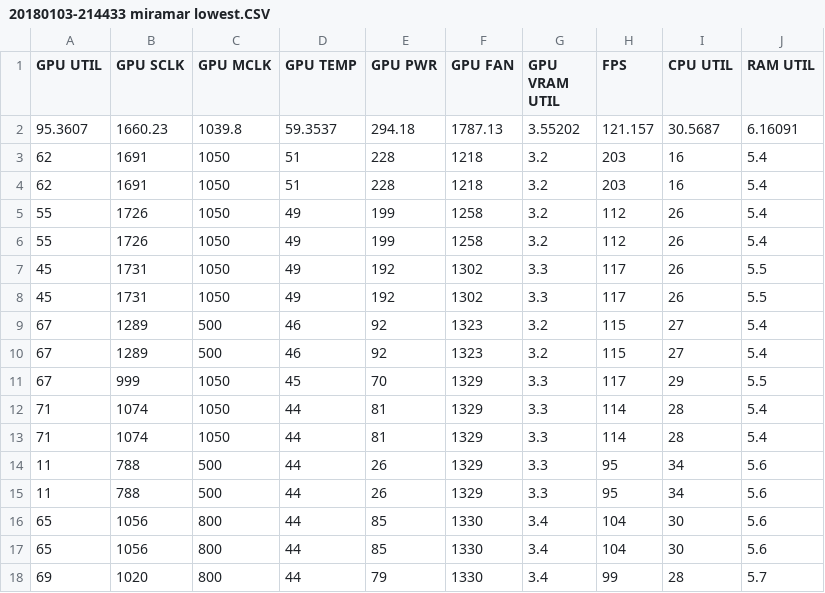
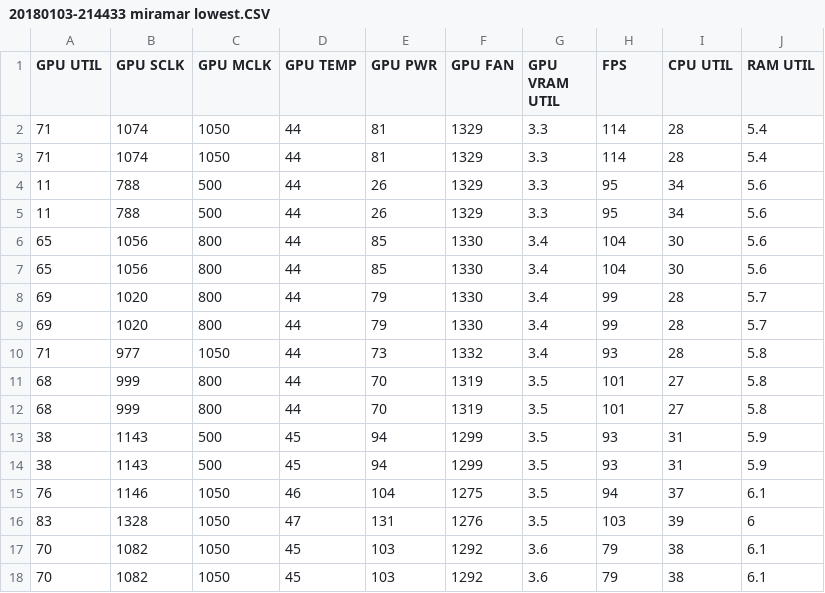
Before and after one commit to max0x7ba/adrenalin-charts, a CSV file: examples/20180103-214433 miramar lowest.CSV, drawn as a sheet; only a part is shown; the shorter side is filled out with more unchanged rows.

```diff
--- a/examples/20180103-214433 miramar lowest.CSV
+++ b/examples/20180103-214433 miramar lowest.CSV
@@ -1,12 +1,2 @@
 GPU UTIL,GPU SCLK,GPU MCLK,GPU TEMP,GPU PWR,GPU FAN,GPU VRAM UTIL,FPS,CPU UTIL,RAM UTIL
-95.3607,1660.23,1039.8,59.3537,294.18,1787.13,3.55202,121.157,30.5687,6.16091
-62,1691,1050,51,228,1218,3.2,203,16,5.4
-62,1691,1050,51,228,1218,3.2,203,16,5.4
-55,1726,1050,49,199,1258,3.2,112,26,5.4
-55,1726,1050,49,199,1258,3.2,112,26,5.4
-45,1731,1050,49,192,1302,3.3,117,26,5.5
-45,1731,1050,49,192,1302,3.3,117,26,5.5
-67,1289,500,46,92,1323,3.2,115,27,5.4
-67,1289,500,46,92,1323,3.2,115,27,5.4
-67,999,1050,45,70,1329,3.3,117,29,5.5
 71,1074,1050,44,81,1329,3.3,114,28,5.4
```
Also changed, not shown: examples/20180103-222646 miramar ultra.CSV, examples/20180103-223711 miramar custom.CSV, 3 other files.
